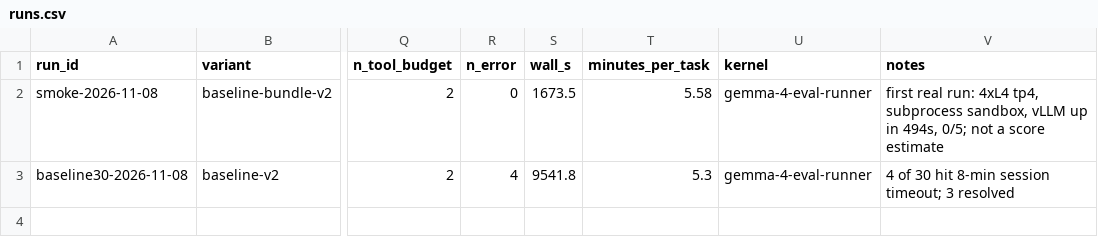
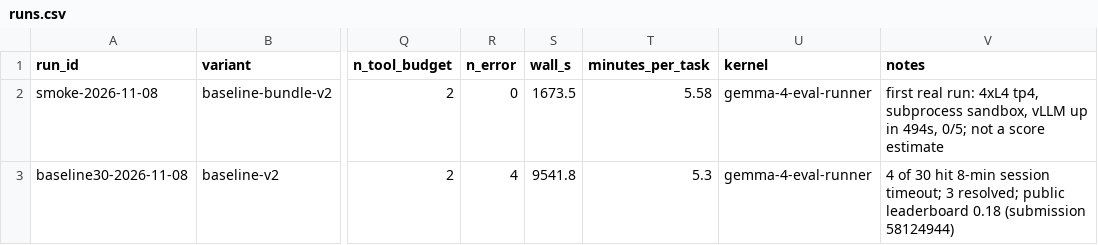
Before and after one commit to leejianrong/gemma-4-dev-agent, a CSV file: experiments/runs.csv, drawn as a sheet; only a part is shown, gaps mark what is left out; the diff names each change by its address in the sheet, - before the commit and + after, or states it on an @@ line.

Commit message:
Classify the baseline's failures (GEM-16); record leaderboard 0.18 (GEM-11) (#32)

```diff
--- a/experiments/runs.csv
+++ b/experiments/runs.csv
-V3 (notes): …timeout; 3 resolved
+V3 (notes): …timeout; 3 resolved; public leaderboard 0.18 (submission 58124944)
```
Also changed, not shown: 3 other files.
